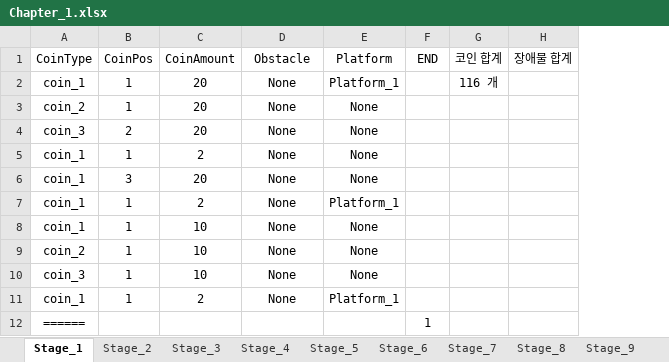
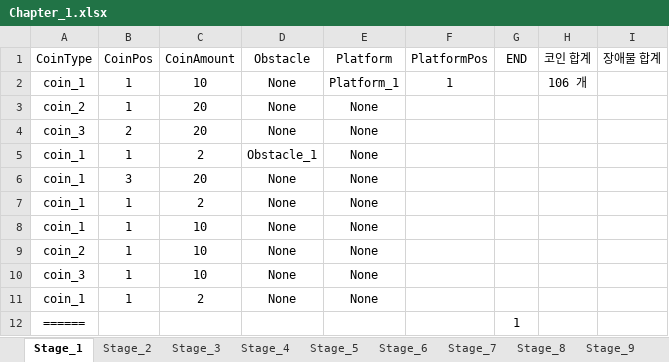
Before and after one commit to 576rick1412/Project_Run-Game-Production, an Excel workbook: Assets/Excel/Map/Chapter_1/Chapter_1.xlsx, sheet Stage_1, drawn as a sheet; values as stored, in another font and other column widths than the file's, no borders; removed rows and columns are numbered as before the commit, all else as after; the diff names each change by its address in the sheet, - before the commit and + after, or states it on an @@ line.

```diff
--- a/Assets/Excel/Map/Chapter_1/Chapter_1.xlsx (sheet Stage_1)
+++ b/Assets/Excel/Map/Chapter_1/Chapter_1.xlsx (sheet Stage_1)
+column F (PlatformPos), row 2: 1
-C2 (CoinAmount): 20
+C2 (CoinAmount): 10
-H2 (코인 합계): 116 개
+H2 (코인 합계): 106 개
+row 5: coin_1 | 1 | 2 | Obstacle_1 | None
-row 7: coin_1 | 1 | 2 | None | Platform_1
-E11 (Platform): Platform_1
+E11 (Platform): None
```
Also changed, not shown: sheet Stage_2, sheet Stage_3, sheet Stage_4, sheet Stage_5, sheet Stage_6, sheet Stage_7, 3 more sheets, 50 other files.
